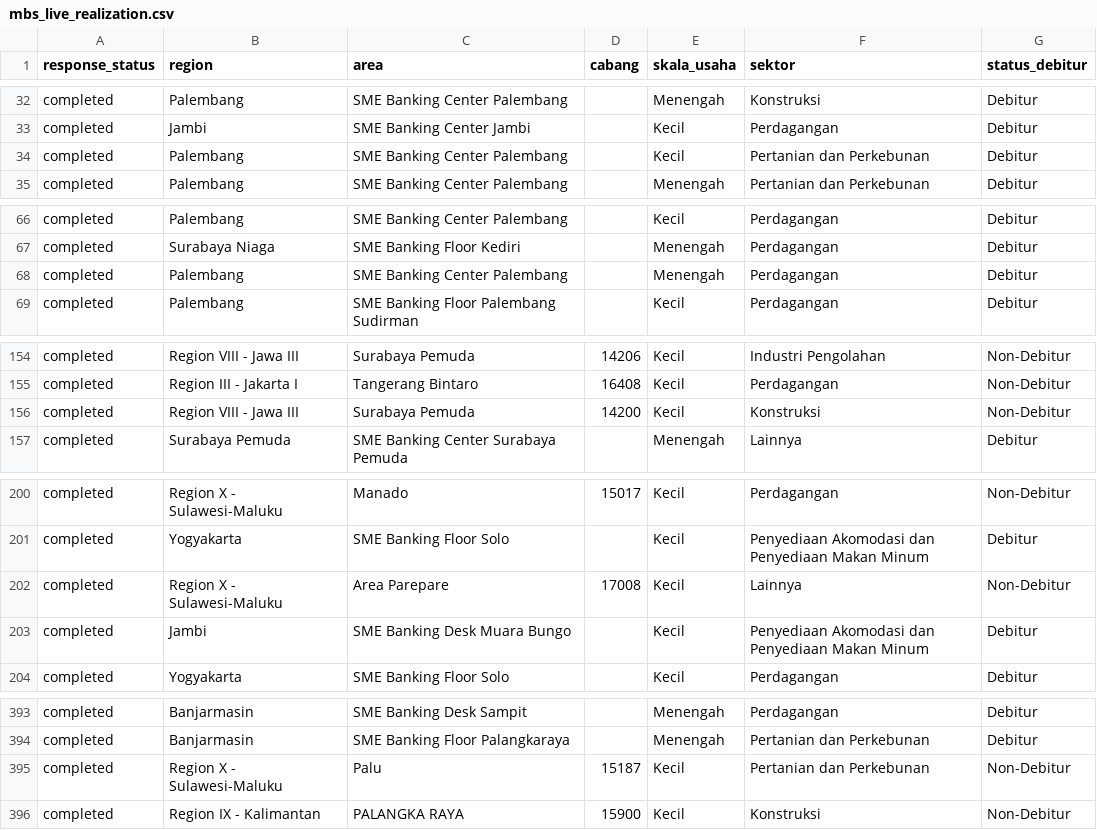
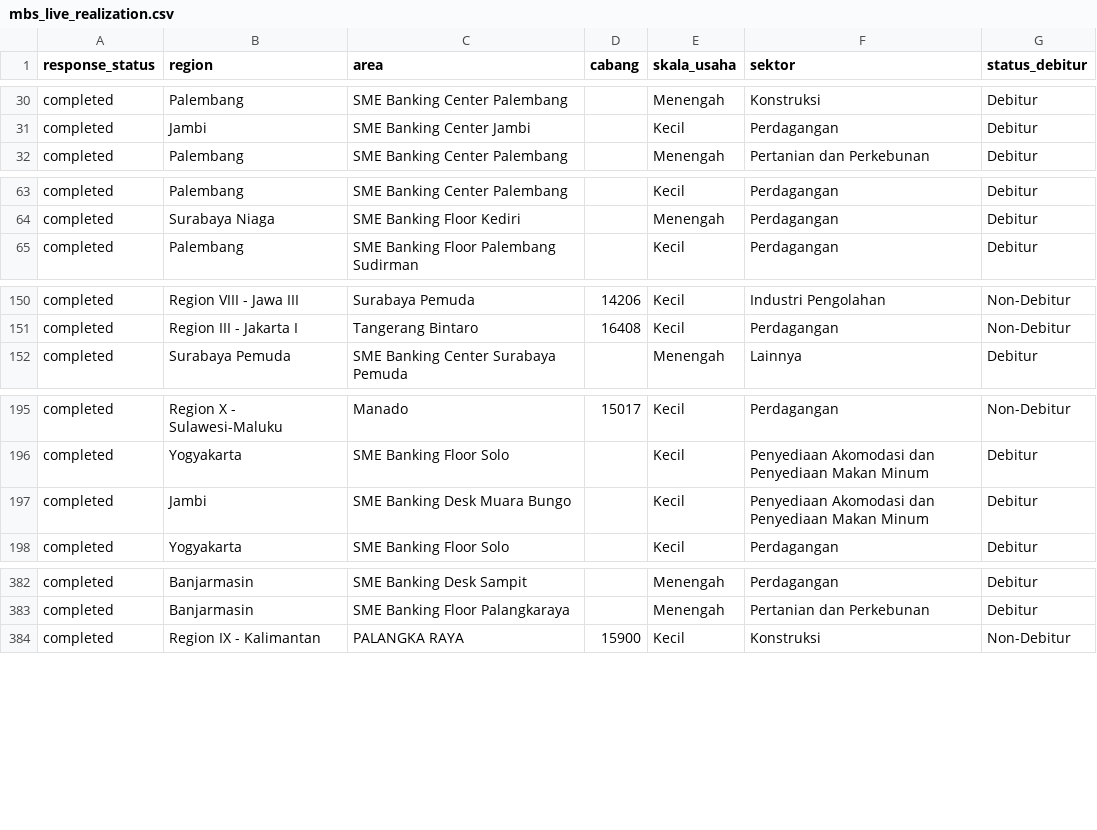
Before and after one commit to yehezkielgemini1/MBS-2026-Tracker, a CSV file: data/mbs_live_realization.csv, drawn as a sheet; only a part is shown, gaps mark what is left out; removed rows and columns are numbered as before the commit, all else as after; the diff covers the shown part only; the diff names each change by its address in the sheet, - before the commit and + after, or states it on an @@ line.

```diff
--- a/data/mbs_live_realization.csv
+++ b/data/mbs_live_realization.csv
-row 34: completed | Palembang | SME Banking Center Palembang |  | Kecil | Pertanian dan Perkebunan | Debitur
-row 68: completed | Palembang | SME Banking Center Palembang |  | Menengah | Perdagangan | Debitur
-row 156: completed | Region VIII - Jawa III | Surabaya Pemuda | 14200 | Kecil | Konstruksi | Non-Debitur
-row 202: completed | Region X - Sulawesi-Maluku | Area Parepare | 17008 | Kecil | Lainnya | Non-Debitur
-row 395: completed | Region X - Sulawesi-Maluku | Palu | 15187 | Kecil | Pertanian dan Perkebunan | Non-Debitur
```
Also changed, not shown: 1 added row and 13 removed rows elsewhere in this file, 1 other file.
